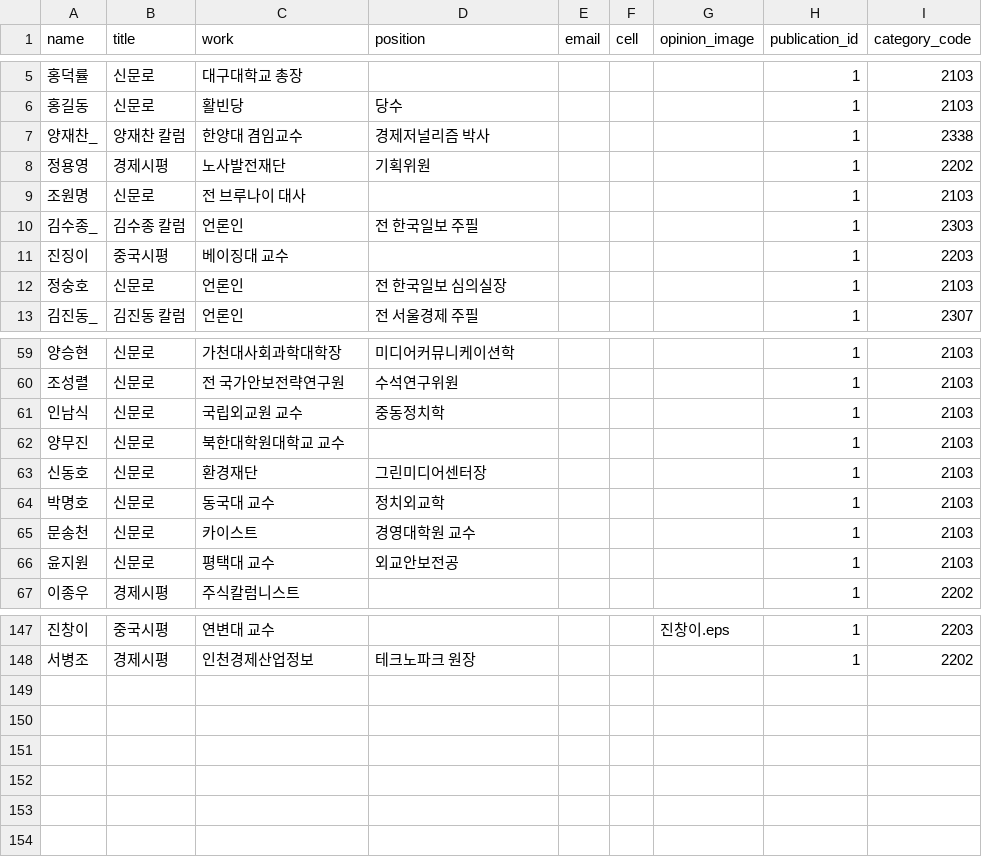
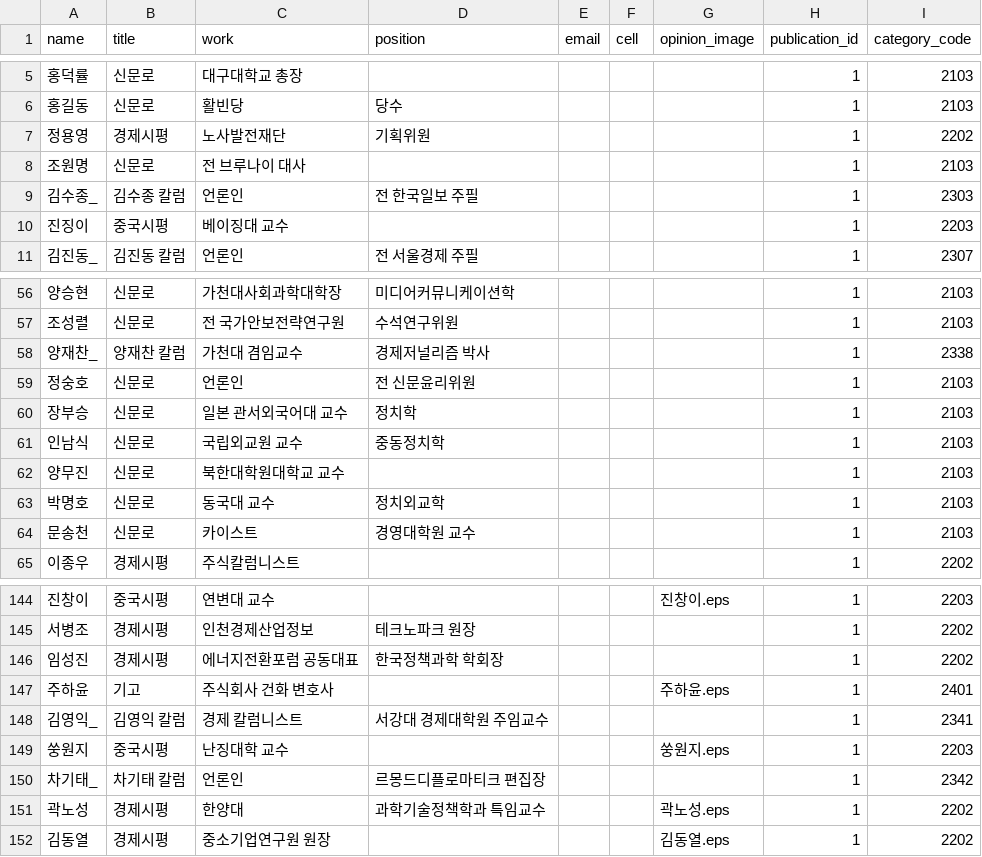
Before and after one commit to smartfty/style_guide, a CSV file: public/1/opinion/data.csv, drawn as a sheet; only a part is shown, gaps mark what is left out; removed rows and columns are numbered as before the commit, all else as after; the diff covers the shown part only; the diff names each change by its address in the sheet, - before the commit and + after, or states it on an @@ line.

```diff
--- a/public/1/opinion/data.csv
+++ b/public/1/opinion/data.csv
-row 7: 양재찬_ | 양재찬 칼럼 | 한양대 겸임교수 | 경제저널리즘 박사 |  |  |  | 1 | 2338
-row 12: 정숭호 | 신문로 | 언론인 | 전 한국일보 심의실장 |  |  |  | 1 | 2103
+row 58: 양재찬_ | 양재찬 칼럼 | 가천대 겸임교수 | 경제저널리즘 박사 |  |  |  | 1 | 2338
+row 59: 정숭호 | 신문로 | 언론인 | 전 신문윤리위원 |  |  |  | 1 | 2103
+row 60: 장부승 | 신문로 | 일본 관서외국어대 교수 | 정치학 |  |  |  | 1 | 2103
-row 63: 신동호 | 신문로 | 환경재단 | 그린미디어센터장 |  |  |  | 1 | 2103
-row 66: 윤지원 | 신문로 | 평택대 교수 | 외교안보전공 |  |  |  | 1 | 2103
+row 146: 임성진 | 경제시평 | 에너지전환포럼 공동대표 | 한국정책과학 학회장 |  |  |  | 1 | 2202
+row 147: 주하윤 | 기고 | 주식회사 건화 변호사 |  |  |  | 주하윤.eps | 1 | 2401
+row 148: 김영익_ | 김영익 칼럼 | 경제 칼럼니스트 | 서강대 경제대학원 주임교수 |  |  |  | 1 | 2341
+row 149: 쑹원지 | 중국시평 | 난징대학 교수 |  |  |  | 쑹원지.eps | 1 | 2203
+row 150: 차기태_ | 차기태 칼럼 | 언론인 | 르몽드디플로마티크 편집장 |  |  |  | 1 | 2342
+row 151: 곽노성 | 경제시평 | 한양대 | 과학기술정책학과 특임교수 |  |  | 곽노성.eps | 1 | 2202
+row 152: 김동열 | 경제시평 | 중소기업연구원 원장 |  |  |  | 김동열.eps | 1 | 2202
```
Also changed, not shown: 3 added rows and 5 removed rows elsewhere in this file, public/1/profile/data.csv, public/1/section/sections.csv, 16 other files.
